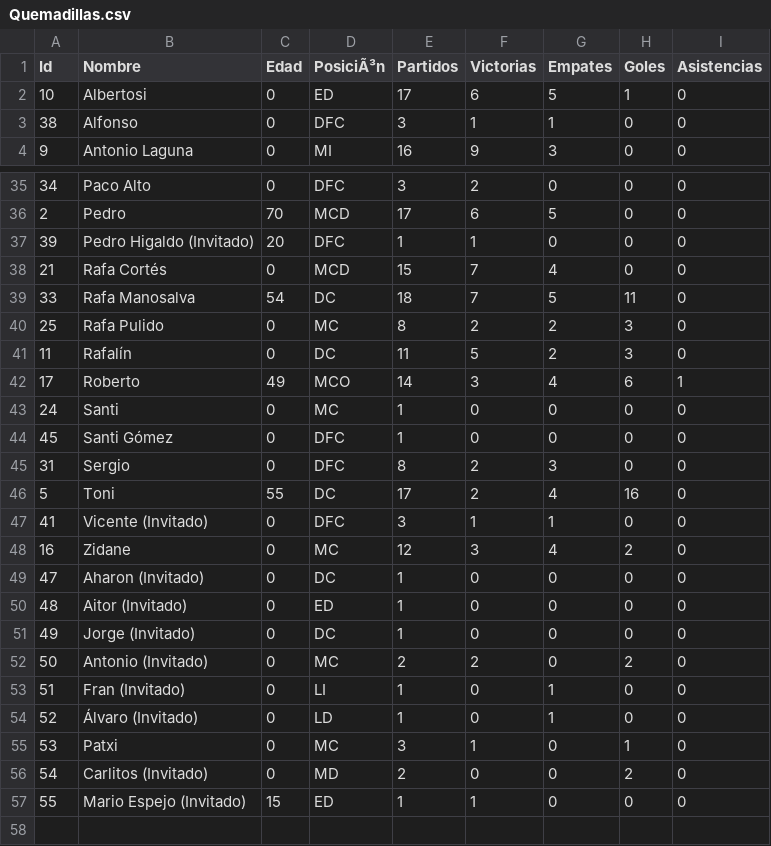
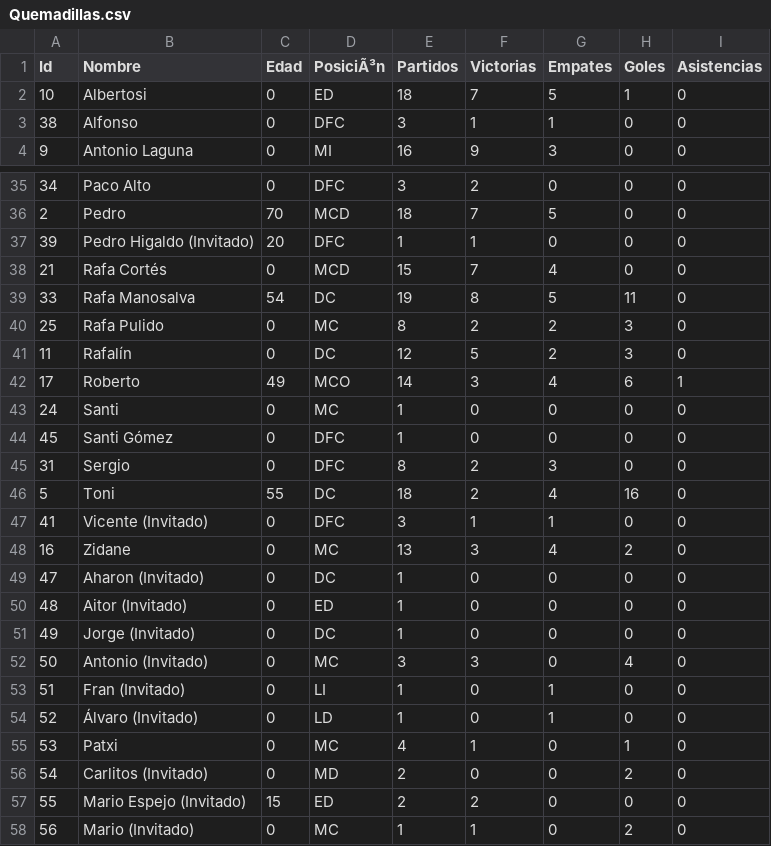
Before and after one commit to gonzalodom11/C.D-Quemadillas, a CSV file: datos/Quemadillas.csv, drawn as a sheet; only a part is shown, gaps mark what is left out; the diff covers the shown part only.

```diff
--- a/datos/Quemadillas.csv
+++ b/datos/Quemadillas.csv
@@ -1,3 +1,3 @@
 Id,Nombre,Edad,PosiciÃ³n,Partidos,Victorias,Empates,Goles,Asistencias
-10,Albertosi,0,ED,17,6,5,1,0
+10,Albertosi,0,ED,18,7,5,1,0
 38,Alfonso,0,DFC,3,1,1,0,0
@@ -35,8 +35,8 @@ Id,Nombre,Edad,PosiciÃ³n,Partidos,Victorias,Empates,Goles,Asistencias
 34,Paco Alto,0,DFC,3,2,0,0,0
-2,Pedro,70,MCD,17,6,5,0,0
+2,Pedro,70,MCD,18,7,5,0,0
 39,Pedro Higaldo (Invitado),20,DFC,1,1,0,0,0
 21,Rafa Cortés,0,MCD,15,7,4,0,0
-33,Rafa Manosalva,54,DC,18,7,5,11,0
+33,Rafa Manosalva,54,DC,19,8,5,11,0
 25,Rafa Pulido,0,MC,8,2,2,3,0
-11,Rafalín,0,DC,11,5,2,3,0
+11,Rafalín,0,DC,12,5,2,3,0
 17,Roberto,49,MCO,14,3,4,6,1
@@ -45,5 +45,5 @@ Id,Nombre,Edad,PosiciÃ³n,Partidos,Victorias,Empates,Goles,Asistencias
 31,Sergio,0,DFC,8,2,3,0,0
-5,Toni,55,DC,17,2,4,16,0
+5,Toni,55,DC,18,2,4,16,0
 41,Vicente (Invitado),0,DFC,3,1,1,0,0
-16,Zidane,0,MC,12,3,4,2,0
+16,Zidane,0,MC,13,3,4,2,0
 47,Aharon (Invitado),0,DC,1,0,0,0,0
@@ -51,7 +51,8 @@ Id,Nombre,Edad,PosiciÃ³n,Partidos,Victorias,Empates,Goles,Asistencias
 49,Jorge (Invitado),0,DC,1,0,0,0,0
-50,Antonio (Invitado),0,MC,2,2,0,2,0
+50,Antonio (Invitado),0,MC,3,3,0,4,0
 51,Fran (Invitado),0,LI,1,0,1,0,0
 52,Álvaro (Invitado),0,LD,1,0,1,0,0
-53,Patxi,0,MC,3,1,0,1,0
+53,Patxi,0,MC,4,1,0,1,0
 54,Carlitos (Invitado),0,MD,2,0,0,2,0
-55,Mario Espejo (Invitado),15,ED,1,1,0,0,0
+55,Mario Espejo (Invitado),15,ED,2,2,0,0,0
+56,Mario (Invitado),0,MC,1,1,0,2,0
```
Also changed, not shown: 21 edited cells elsewhere in this file, 9 other files.
